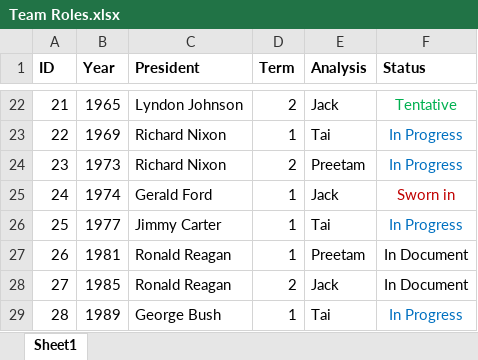
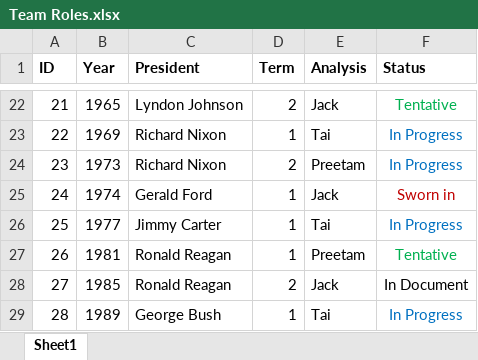
Before and after one commit to taishanahan/Pres-Inaug-Project, an Excel workbook: Team Roles.xlsx, sheet Sheet1, drawn as a sheet; only a part is shown, gaps mark what is left out; values as stored, in another font and other column widths than the file's, no borders; the diff names each change by its address in the sheet, - before the commit and + after, or states it on an @@ line.

Commit message:
Documented Reagan

```diff
--- a/Team Roles.xlsx (sheet Sheet1)
+++ b/Team Roles.xlsx (sheet Sheet1)
-F27 (Status): In Document
+F27 (Status): Tentative
-F27 text colour: black
+F27 text colour: #00B050
```
Also changed, not shown: 1 other file.
